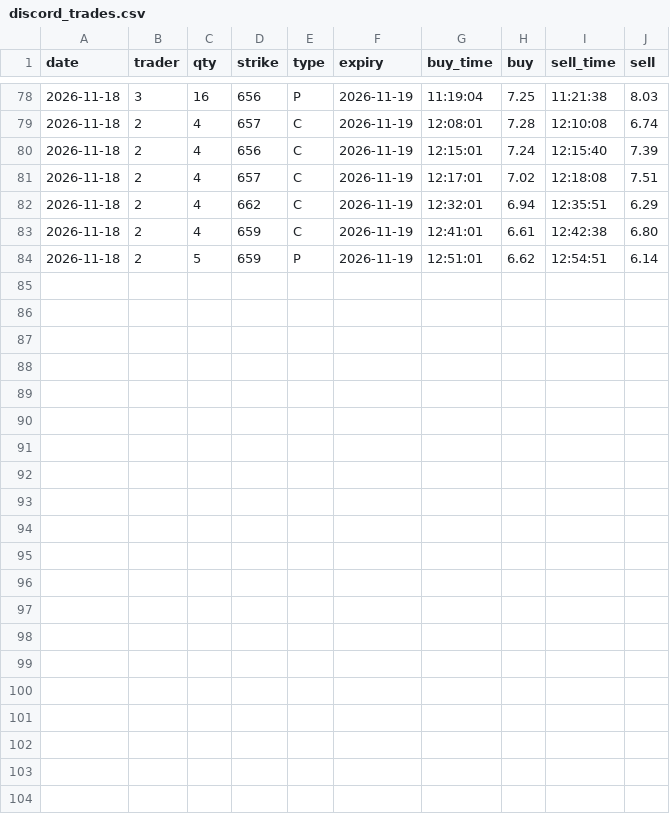
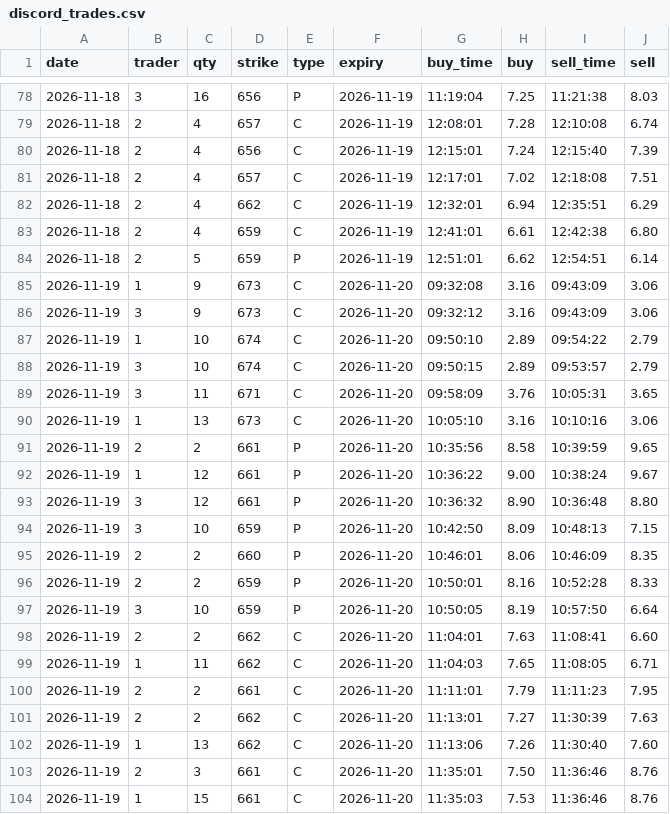
Before and after one commit to whitecraig860-commits/trading-bot, a CSV file: state/discord_trades.csv, drawn as a sheet; only a part is shown, gaps mark what is left out.

```diff
--- a/state/discord_trades.csv
+++ b/state/discord_trades.csv
@@ -84 +84,21 @@ date,trader,qty,strike,type,expiry,buy_time,buy,sell_time,sell
 2026-11-18,2,5,659,P,2026-11-19,12:51:01,6.62,12:54:51,6.14
+2026-11-19,1,9,673,C,2026-11-20,09:32:08,3.16,09:43:09,3.06
+2026-11-19,3,9,673,C,2026-11-20,09:32:12,3.16,09:43:09,3.06
+2026-11-19,1,10,674,C,2026-11-20,09:50:10,2.89,09:54:22,2.79
+2026-11-19,3,10,674,C,2026-11-20,09:50:15,2.89,09:53:57,2.79
+2026-11-19,3,11,671,C,2026-11-20,09:58:09,3.76,10:05:31,3.65
+2026-11-19,1,13,673,C,2026-11-20,10:05:10,3.16,10:10:16,3.06
+2026-11-19,2,2,661,P,2026-11-20,10:35:56,8.58,10:39:59,9.65
+2026-11-19,1,12,661,P,2026-11-20,10:36:22,9.00,10:38:24,9.67
+2026-11-19,3,12,661,P,2026-11-20,10:36:32,8.90,10:36:48,8.80
+2026-11-19,3,10,659,P,2026-11-20,10:42:50,8.09,10:48:13,7.15
+2026-11-19,2,2,660,P,2026-11-20,10:46:01,8.06,10:46:09,8.35
+2026-11-19,2,2,659,P,2026-11-20,10:50:01,8.16,10:52:28,8.33
+2026-11-19,3,10,659,P,2026-11-20,10:50:05,8.19,10:57:50,6.64
+2026-11-19,2,2,662,C,2026-11-20,11:04:01,7.63,11:08:41,6.60
+2026-11-19,1,11,662,C,2026-11-20,11:04:03,7.65,11:08:05,6.71
+2026-11-19,2,2,661,C,2026-11-20,11:11:01,7.79,11:11:23,7.95
+2026-11-19,2,2,662,C,2026-11-20,11:13:01,7.27,11:30:39,7.63
+2026-11-19,1,13,662,C,2026-11-20,11:13:06,7.26,11:30:40,7.60
+2026-11-19,2,3,661,C,2026-11-20,11:35:01,7.50,11:36:46,8.76
+2026-11-19,1,15,661,C,2026-11-20,11:35:03,7.53,11:36:46,8.76
```
Also changed, not shown: 1 other file.
